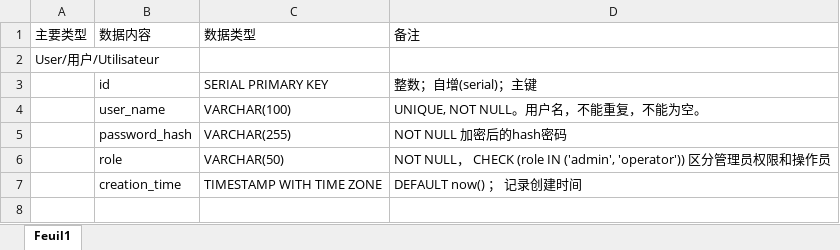
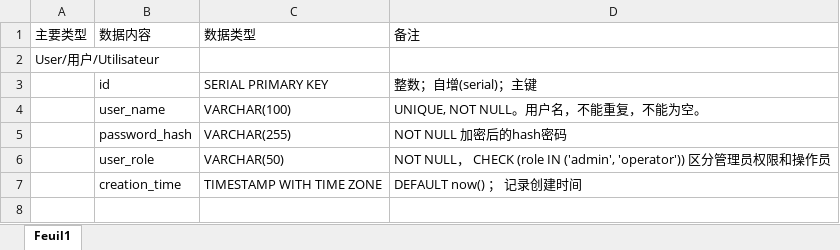
Before and after one commit to Bojom/WarehouseSystem, an Excel workbook: database/README.xlsx, sheet Feuil1, drawn as a sheet; only a part is shown; values as stored, in another font and other column widths than the file's, no borders; the diff names each change by its address in the sheet, - before the commit and + after, or states it on an @@ line.

Commit message:
feat: Implement user authentication and authorization

```diff
--- a/database/README.xlsx (sheet Feuil1)
+++ b/database/README.xlsx (sheet Feuil1)
-B6 (数据内容): role
+B6 (数据内容): user_role
```
Also changed, not shown: 12 other files.
